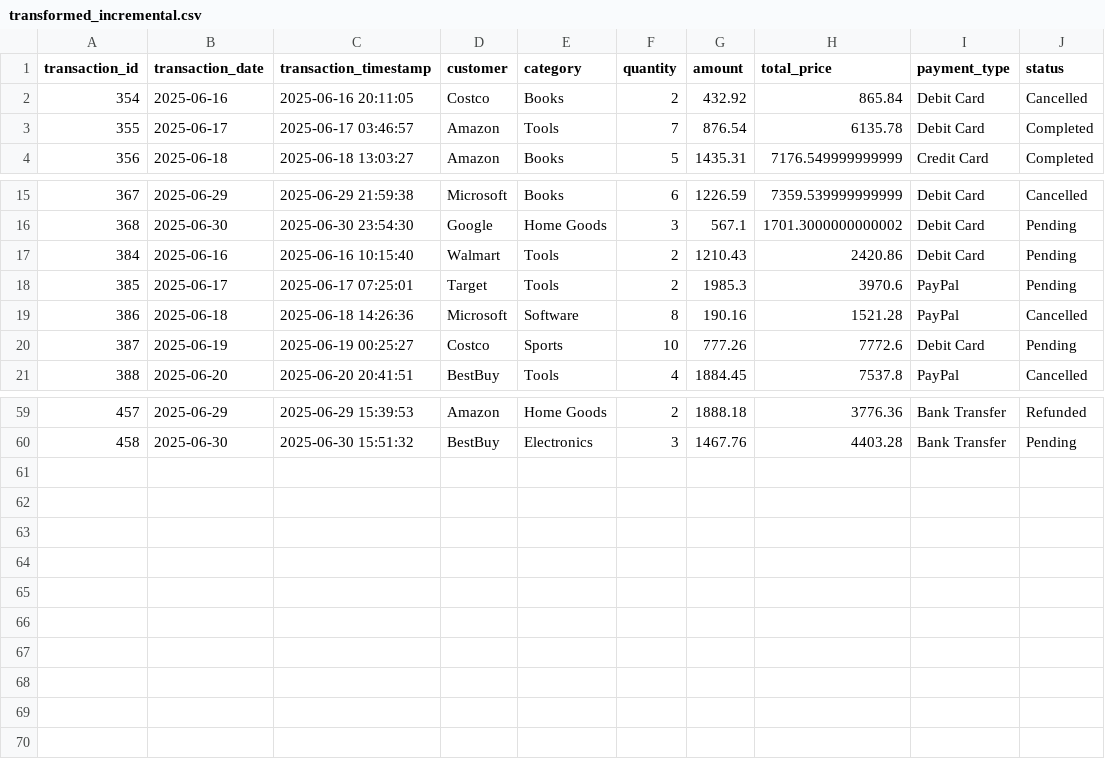
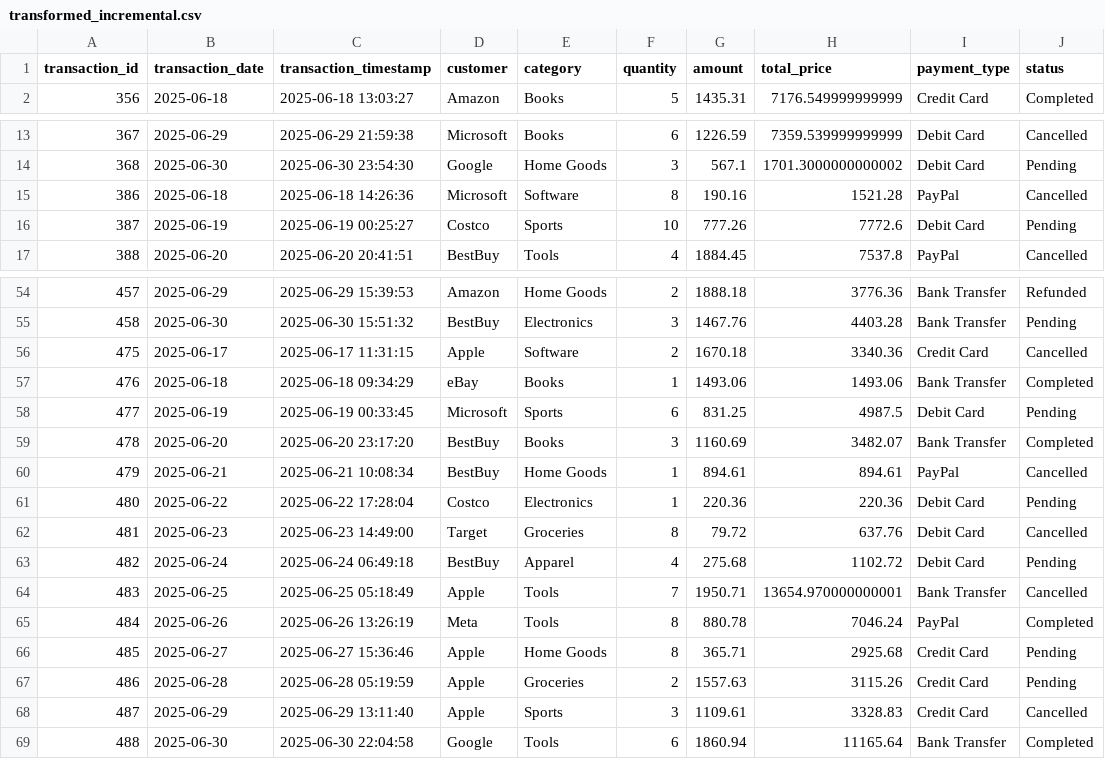
Before and after one commit to TanveerD1/DataWarehousing-Lab3, a CSV file: transformed_incremental.csv, drawn as a sheet; only a part is shown, gaps mark what is left out; removed rows and columns are numbered as before the commit, all else as after; the diff covers the shown part only; the diff names each change by its address in the sheet, - before the commit and + after, or states it on an @@ line.

```diff
--- a/transformed_incremental.csv
+++ b/transformed_incremental.csv
-row 2: 354 | 2025-06-16 | 2025-06-16 20:11:05 | Costco | Books | 2 | 432.92 | 865.84 | Debit Card | Cancelled
-row 3: 355 | 2025-06-17 | 2025-06-17 03:46:57 | Amazon | Tools | 7 | 876.54 | 6135.78 | Debit Card | Completed
-row 17: 384 | 2025-06-16 | 2025-06-16 10:15:40 | Walmart | Tools | 2 | 1210.43 | 2420.86 | Debit Card | Pending
-row 18: 385 | 2025-06-17 | 2025-06-17 07:25:01 | Target | Tools | 2 | 1985.3 | 3970.6 | PayPal | Pending
+row 56: 475 | 2025-06-17 | 2025-06-17 11:31:15 | Apple | Software | 2 | 1670.18 | 3340.36 | Credit Card | Cancelled
+row 57: 476 | 2025-06-18 | 2025-06-18 09:34:29 | eBay | Books | 1 | 1493.06 | 1493.06 | Bank Transfer | Completed
+row 58: 477 | 2025-06-19 | 2025-06-19 00:33:45 | Microsoft | Sports | 6 | 831.25 | 4987.5 | Debit Card | Pending
+row 59: 478 | 2025-06-20 | 2025-06-20 23:17:20 | BestBuy | Books | 3 | 1160.69 | 3482.07 | Bank Transfer | Completed
+row 60: 479 | 2025-06-21 | 2025-06-21 10:08:34 | BestBuy | Home Goods | 1 | 894.61 | 894.61 | PayPal | Cancelled
+row 61: 480 | 2025-06-22 | 2025-06-22 17:28:04 | Costco | Electronics | 1 | 220.36 | 220.36 | Debit Card | Pending
+row 62: 481 | 2025-06-23 | 2025-06-23 14:49:00 | Target | Groceries | 8 | 79.72 | 637.76 | Debit Card | Cancelled
+row 63: 482 | 2025-06-24 | 2025-06-24 06:49:18 | BestBuy | Apparel | 4 | 275.68 | 1102.72 | Debit Card | Pending
+row 64: 483 | 2025-06-25 | 2025-06-25 05:18:49 | Apple | Tools | 7 | 1950.71 | 13654.970000000001 | Bank Transfer | Cancelled
+row 65: 484 | 2025-06-26 | 2025-06-26 13:26:19 | Meta | Tools | 8 | 880.78 | 7046.24 | PayPal | Completed
+row 66: 485 | 2025-06-27 | 2025-06-27 15:36:46 | Apple | Home Goods | 8 | 365.71 | 2925.68 | Credit Card | Pending
+row 67: 486 | 2025-06-28 | 2025-06-28 05:19:59 | Apple | Groceries | 2 | 1557.63 | 3115.26 | Credit Card | Pending
+row 68: 487 | 2025-06-29 | 2025-06-29 13:11:40 | Apple | Sports | 3 | 1109.61 | 3328.83 | Credit Card | Cancelled
+row 69: 488 | 2025-06-30 | 2025-06-30 22:04:58 | Google | Tools | 6 | 1860.94 | 11165.64 | Bank Transfer | Completed
```
Also changed, not shown: 1 removed row elsewhere in this file, custom_data.csv, transformed_full.csv, 3 other files.
